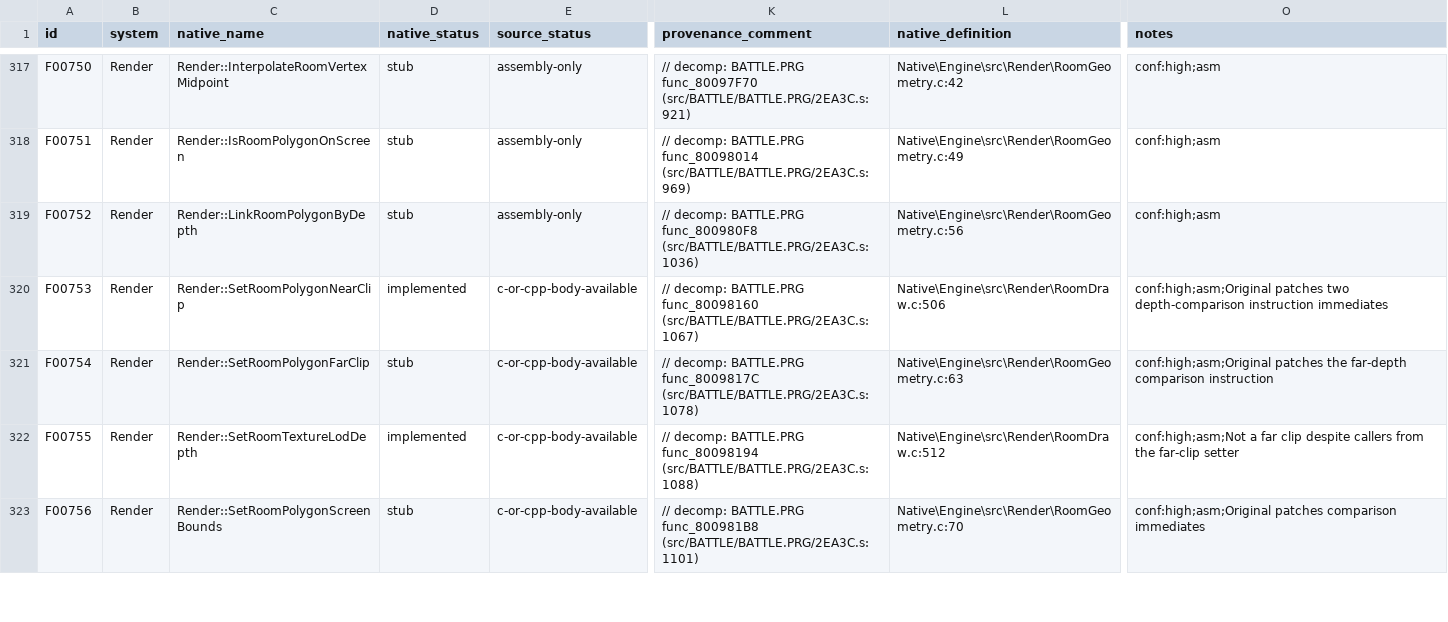
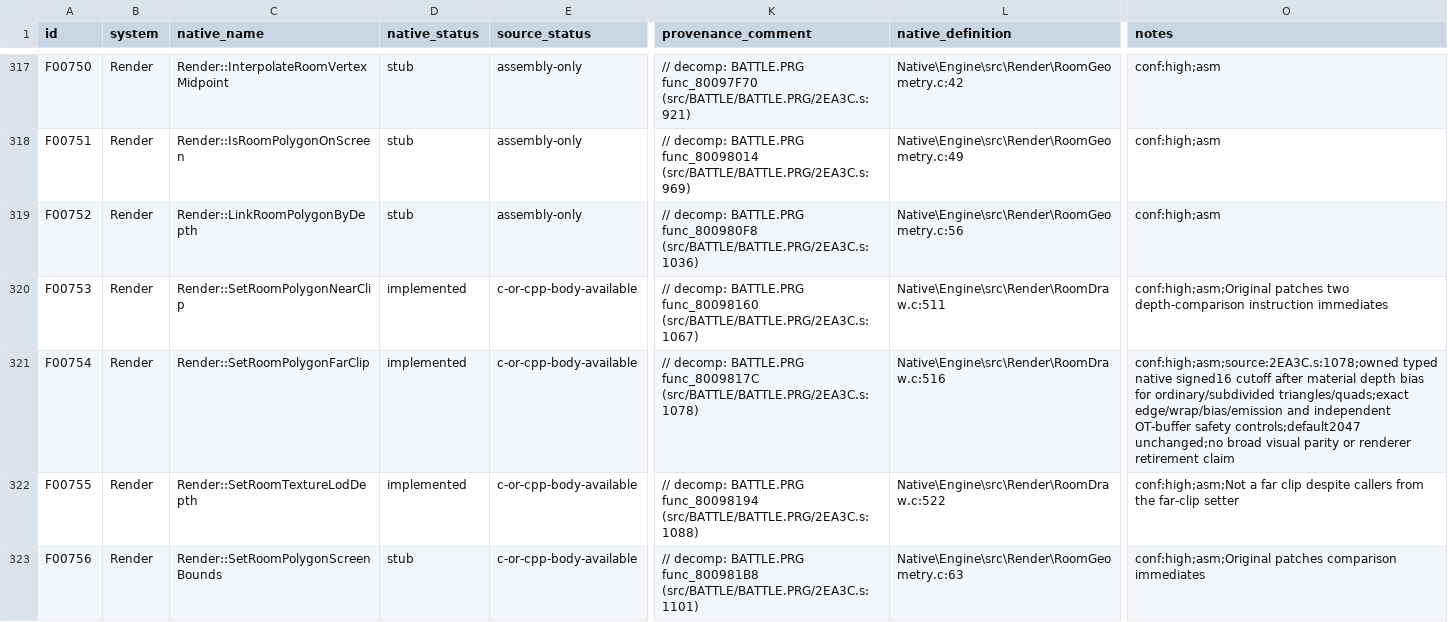
Before and after one commit to JEschete/VS-NativePort, a CSV file: Docs/ASSEMBLY_GAP_COVERAGE.csv, drawn as a sheet; only a part is shown, gaps mark what is left out; the diff covers the shown part only; the diff names each change by its address in the sheet, - before the commit and + after, or states it on an @@ line.

```diff
--- a/Docs/ASSEMBLY_GAP_COVERAGE.csv
+++ b/Docs/ASSEMBLY_GAP_COVERAGE.csv
-L320 (native_definition): Native\Engine\src\Render\RoomDraw.c:506
+L320 (native_definition): Native\Engine\src\Render\RoomDraw.c:511
-D321 (native_status): stub
+D321 (native_status): implemented
-L321 (native_definition): Native\Engine\src\Render\RoomGeometry.c:63
+L321 (native_definition): Native\Engine\src\Render\RoomDraw.c:516
-O321 (notes): conf:high;asm;Original patches the far-depth comparison instruction
+O321 (notes): conf:high;asm;source:2EA3C.s:1078;owned typed native signed16 cutoff after material depth bias for ordinary/subdivided triangles/quads;exact edge/wrap/bias/emission and independent OT-buffer safety controls;default2047 unchanged;no broad visual parity or renderer retirement claim
-L322 (native_definition): Native\Engine\src\Render\RoomDraw.c:512
+L322 (native_definition): Native\Engine\src\Render\RoomDraw.c:522
-L323 (native_definition): Native\Engine\src\Render\RoomGeometry.c:70
+L323 (native_definition): Native\Engine\src\Render\RoomGeometry.c:63
```
Also changed, not shown: 7 edited cells elsewhere in this file, Docs/ASSEMBLY_GAPS.csv, tools/port/owned.csv, 11 other files.
